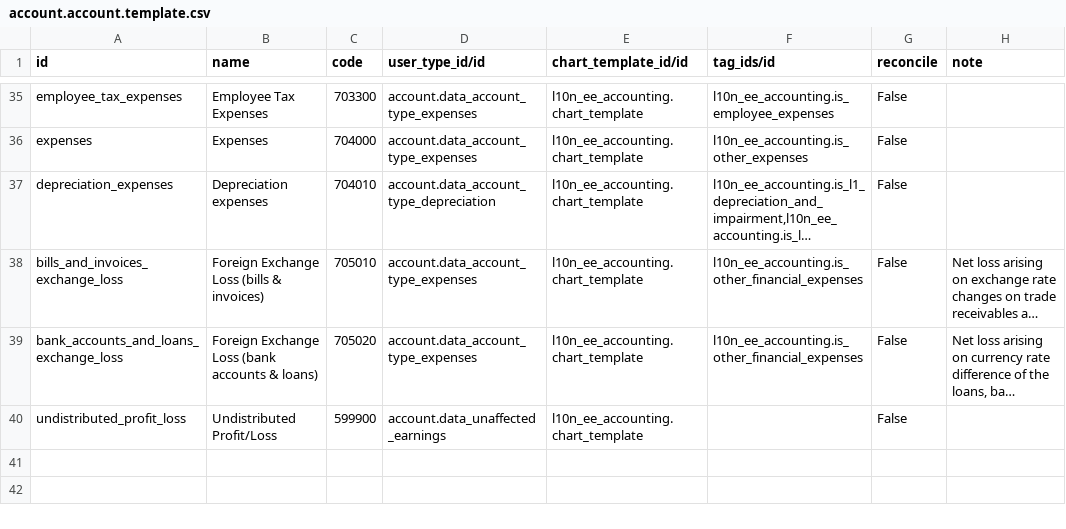
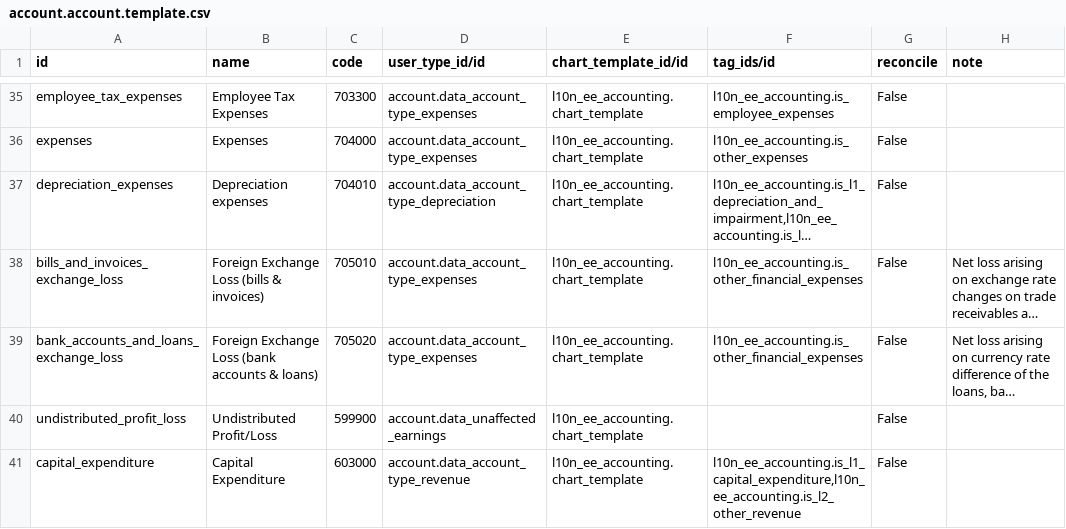
Before and after one commit to OCA/l10n-estonia, a CSV file: l10n_ee_accounting/data/account.account.template.csv, drawn as a sheet; only a part is shown, gaps mark what is left out; long unchanged cells end in …; the diff names each change by its address in the sheet, - before the commit and + after, or states it on an @@ line.

Commit message:
[IMP] l10n_ee_*: capital expenditure

```diff
--- a/l10n_ee_accounting/data/account.account.template.csv
+++ b/l10n_ee_accounting/data/account.account.template.csv
+row 41: capital_expenditure | Capital Expenditure | 603000 | account.data_account_type_revenue | l10n_ee_accounting.chart_template | l10n_ee_accounting.is_l1_capital_expenditure,l10n_ee_accounting.is_l2_other_revenue | False
```
Also changed, not shown: 3 other files.
